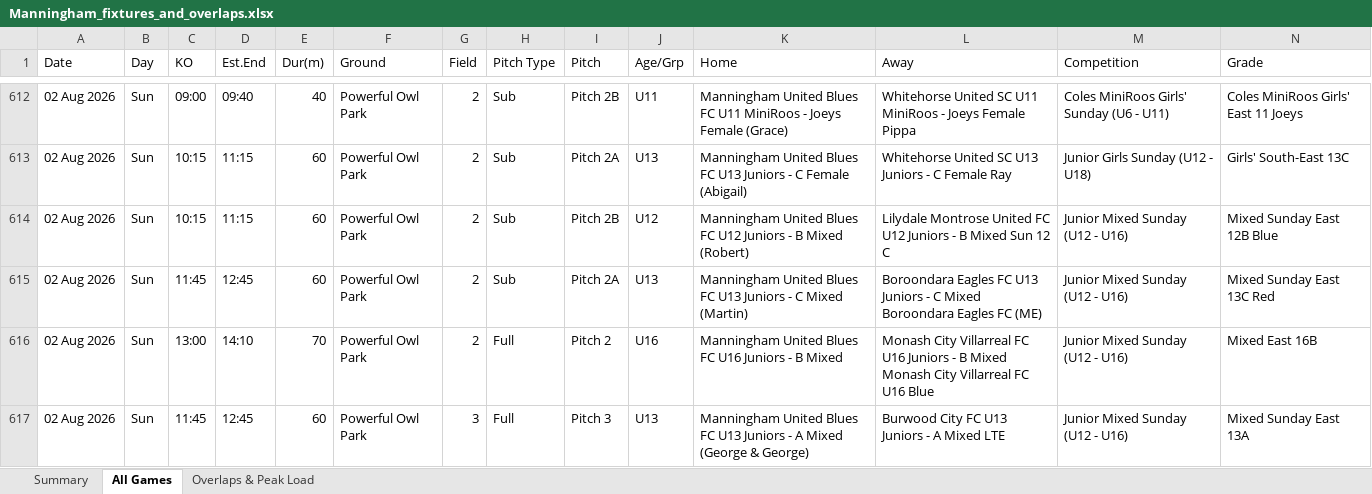
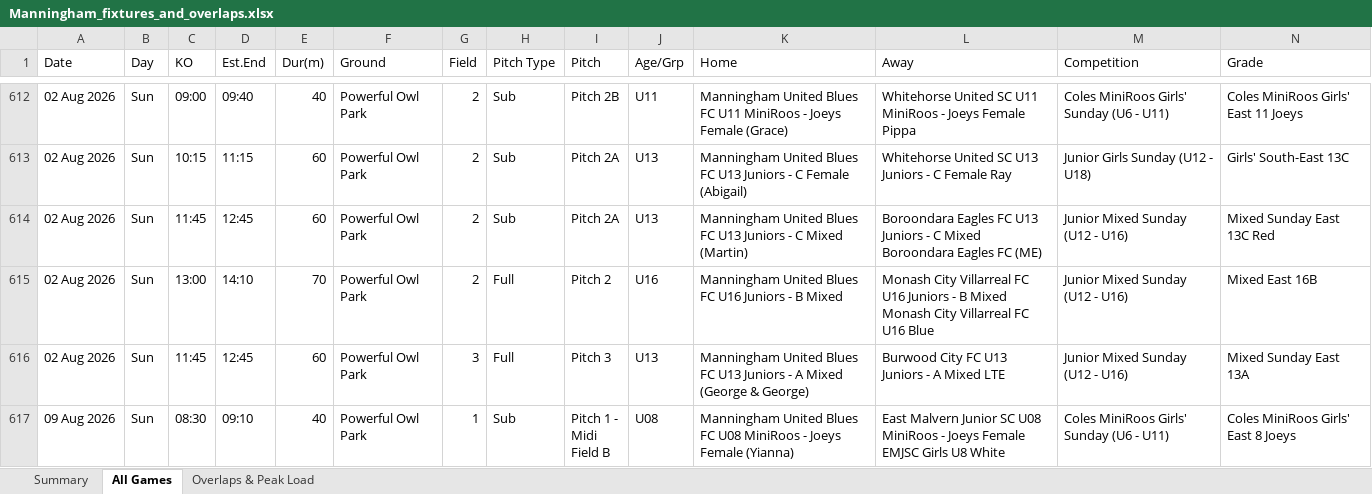
Before and after one commit to vmontuoro/MUFC, an Excel workbook: Manningham_fixtures_and_overlaps.xlsx, sheet All Games, drawn as a sheet; only a part is shown, gaps mark what is left out; the shorter side is filled out with more unchanged rows; values as stored, in another font and other column widths than the file's, no cell formats; rows hold the shown columns only; the diff names each change by its address in the sheet, - before the commit and + after, or states it on an @@ line.

```diff
--- a/Manningham_fixtures_and_overlaps.xlsx (sheet All Games)
+++ b/Manningham_fixtures_and_overlaps.xlsx (sheet All Games)
-row 614: 02 Aug 2026 | Sun | 10:15 | 11:15 | 60 | Powerful Owl Park | 2 | Sub | Pitch 2B | U12 | Manningham United Blues FC U12 Juniors - B Mixed (Robert) | Lilydale Montrose United FC U12 Juniors - B Mixed Sun 12 C | Junior Mixed Sunday (U12 - U16) | Mixed Sunday East 12B Blue
```
Also changed, not shown: sheet Summary, cell formats, 4 other files.
